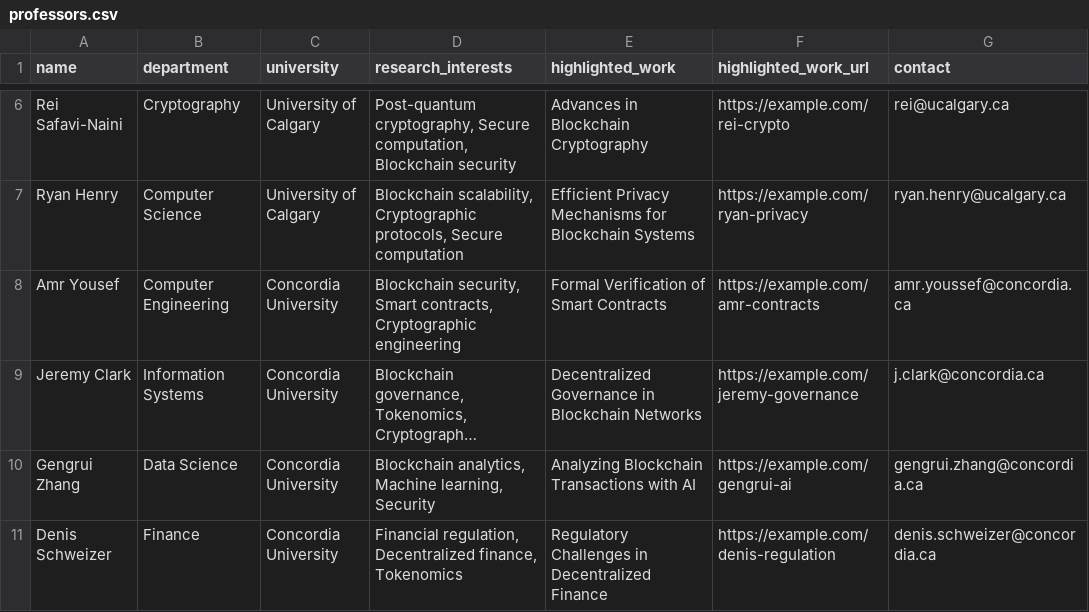
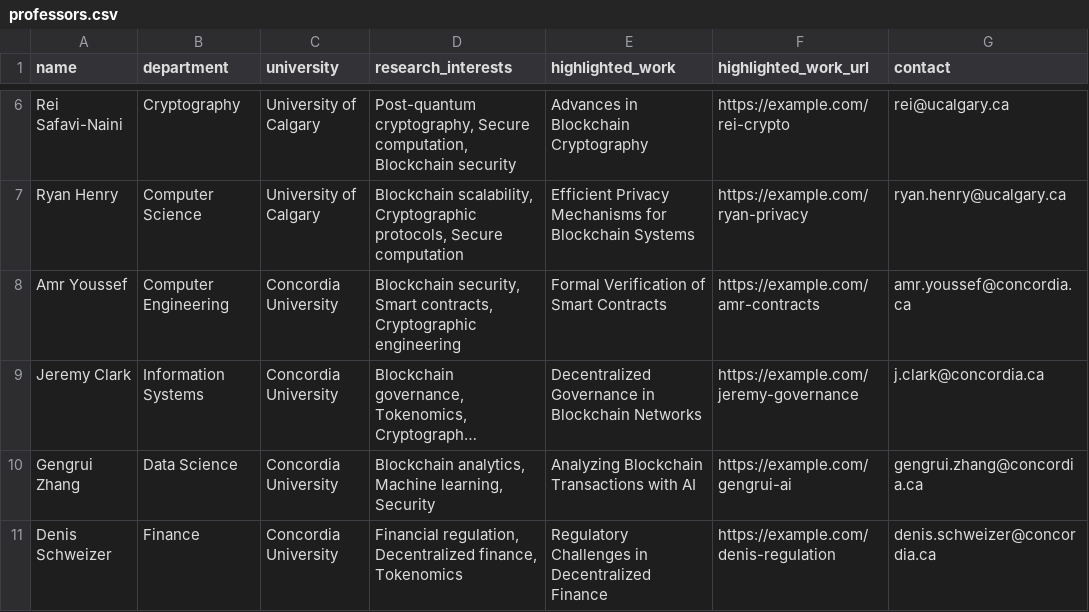
Before and after one commit to aw3ca/aw3ca.github.io, a CSV file: t3lihuca3xrsjrm3kjcf/professors.csv, drawn as a sheet; only a part is shown, gaps mark what is left out; long unchanged cells end in …; the diff names each change by its address in the sheet, - before the commit and + after, or states it on an @@ line.

Commit message:
amr spelling

```diff
--- a/t3lihuca3xrsjrm3kjcf/professors.csv
+++ b/t3lihuca3xrsjrm3kjcf/professors.csv
-A8 (name): Amr Yousef
+A8 (name): Amr Youssef
```
